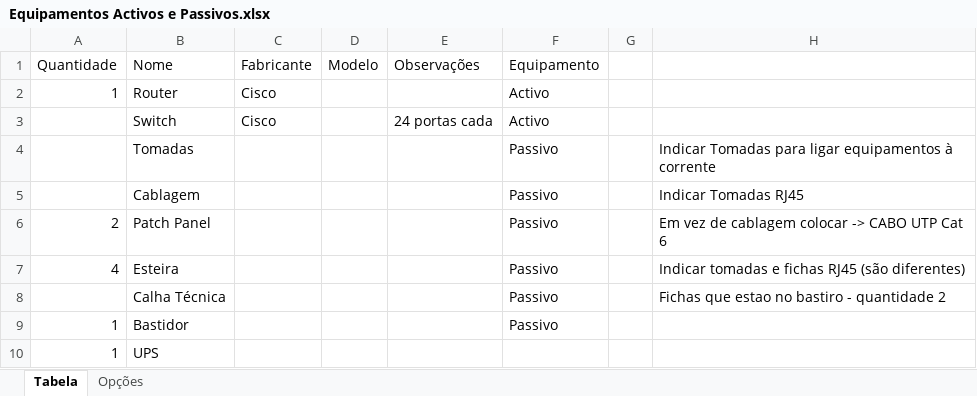
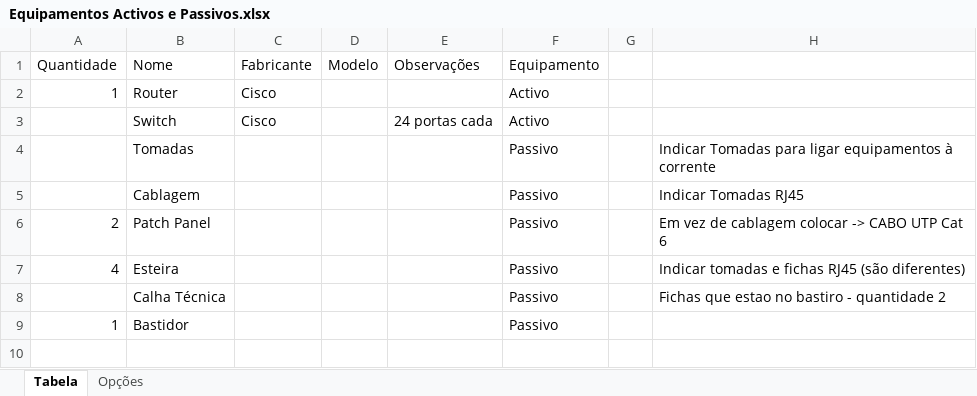
Before and after one commit to arturesteves/Network-Project-Plan, an Excel workbook: Documentação/Tabelas/Equipamentos Activos e Passivos.xlsx, sheet Tabela, drawn as a sheet; values as stored, in another font and other column widths than the file's, no borders; table styles not drawn; the diff names each change by its address in the sheet, - before the commit and + after, or states it on an @@ line.

```diff
--- a/Documentação/Tabelas/Equipamentos Activos e Passivos.xlsx (sheet Tabela)
+++ b/Documentação/Tabelas/Equipamentos Activos e Passivos.xlsx (sheet Tabela)
-row 10: 1 | UPS
```
Also changed, not shown: Documentação/Tabelas/Distribuição dos postos de trabalho e equipamentos diversos pelas salas.xlsx, 3 other files.
